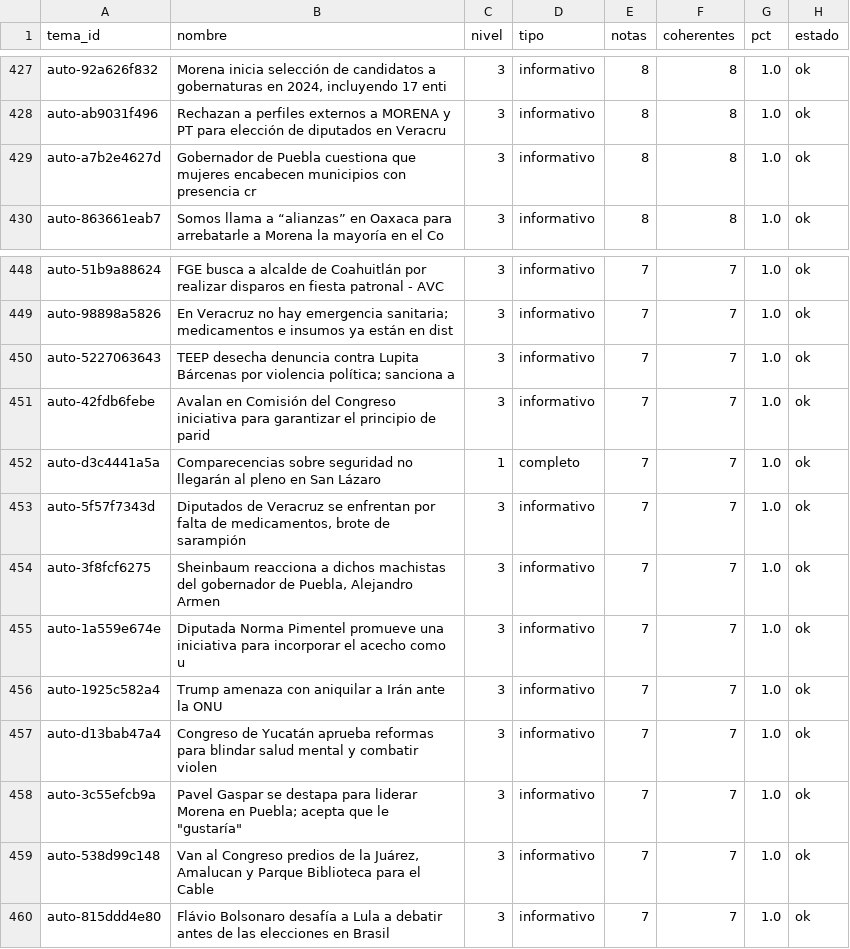
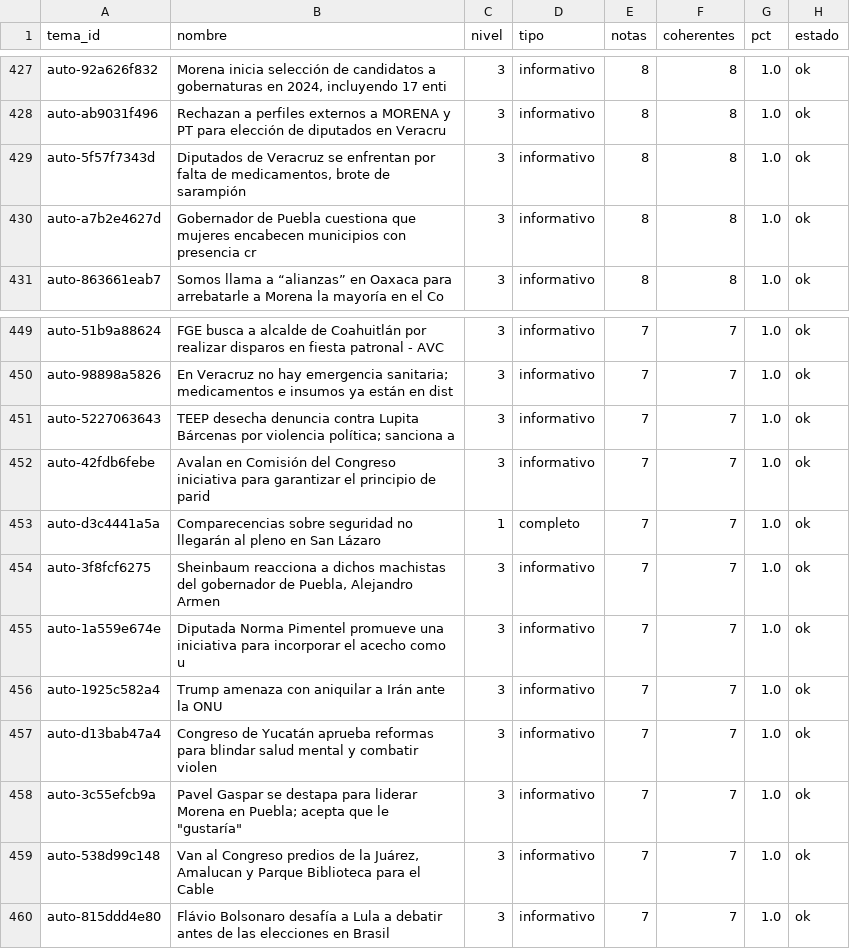
Before and after one commit to OckarLezama/ecosistema-politico, a CSV file: data/auditoria_temas.csv, drawn as a sheet; only a part is shown, gaps mark what is left out.

```diff
--- a/data/auditoria_temas.csv
+++ b/data/auditoria_temas.csv
@@ -428,2 +428,3 @@ auto-92a626f832,"Morena inicia selección de candidatos a gobernaturas en 2024,
 auto-ab9031f496,Rechazan a perfiles externos a MORENA y PT para elección de diputados en Veracru,3,informativo,8,8,1.0,ok
+auto-5f57f7343d,"Diputados de Veracruz se enfrentan por falta de medicamentos, brote de sarampión",3,informativo,8,8,1.0,ok
 auto-a7b2e4627d,Gobernador de Puebla cuestiona que mujeres encabecen municipios con presencia cr,3,informativo,8,8,1.0,ok
@@ -452,3 +453,2 @@ auto-42fdb6febe,Avalan en Comisión del Congreso iniciativa para garantizar el p
 auto-d3c4441a5a,Comparecencias sobre seguridad no llegarán al pleno en San Lázaro,1,completo,7,7,1.0,ok
-auto-5f57f7343d,"Diputados de Veracruz se enfrentan por falta de medicamentos, brote de sarampión",3,informativo,7,7,1.0,ok
 auto-3f8fcf6275,"Sheinbaum reacciona a dichos machistas del gobernador de Puebla, Alejandro Armen",3,informativo,7,7,1.0,ok
```
Also changed, not shown: data/temas.csv, 3 other files.
